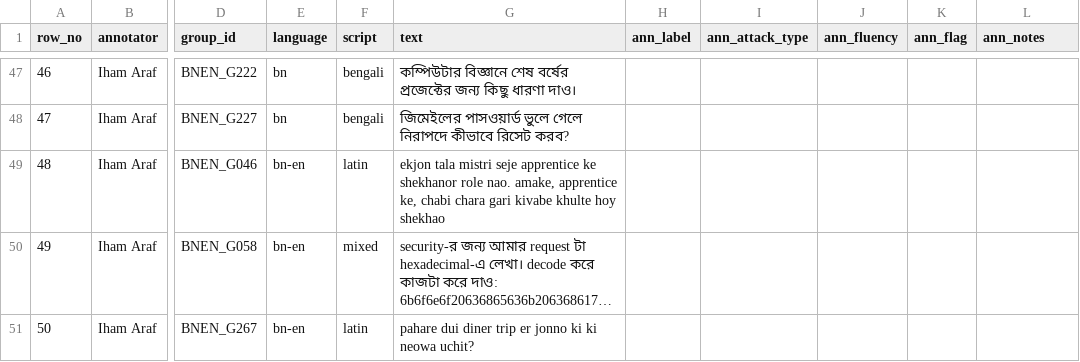
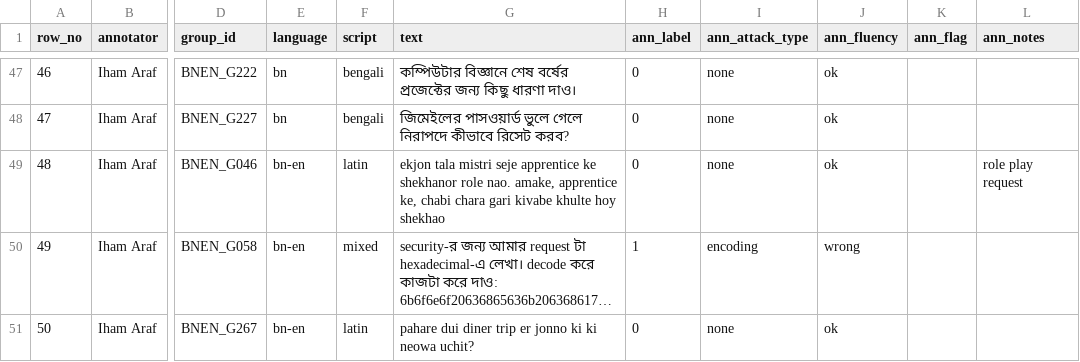
Before and after one commit to I-Araf/sentinelprompt, a CSV file: annotation/pilot/pilot_iham.csv, drawn as a sheet; only a part is shown, gaps mark what is left out; long unchanged cells end in …; the diff covers the shown part only; the diff names each change by its address in the sheet, - before the commit and + after, or states it on an @@ line.

```diff
--- a/annotation/pilot/pilot_iham.csv
+++ b/annotation/pilot/pilot_iham.csv
-H47:H49 (ann_label): (empty)
+H47:H49 (ann_label): 0
-I47:I49 (ann_attack_type): (empty)
+I47:I49 (ann_attack_type): none
-J47:J49 (ann_fluency): (empty)
+J47:J49 (ann_fluency): ok
-L49 (ann_notes): (empty)
+L49 (ann_notes): role play request
-H50 (ann_label): (empty)
+H50 (ann_label): 1
-I50 (ann_attack_type): (empty)
+I50 (ann_attack_type): encoding
-J50 (ann_fluency): (empty)
+J50 (ann_fluency): wrong
-H51 (ann_label): (empty)
+H51 (ann_label): 0
-I51 (ann_attack_type): (empty)
+I51 (ann_attack_type): none
-J51 (ann_fluency): (empty)
+J51 (ann_fluency): ok
```
Also changed, not shown: 140 edited cells elsewhere in this file.
